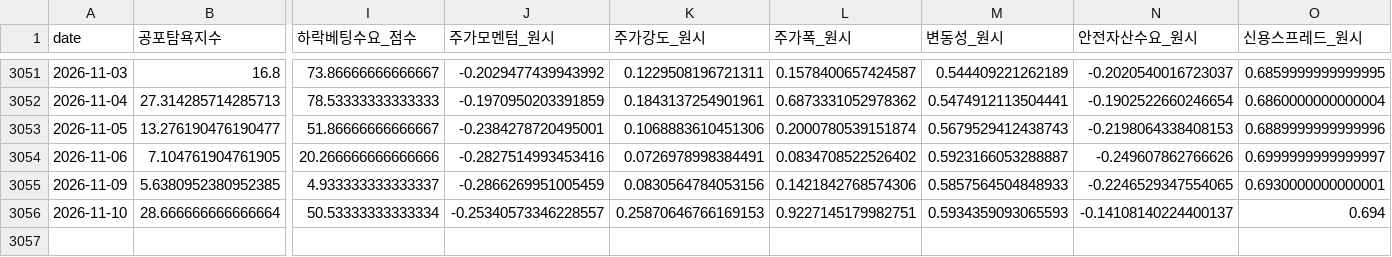
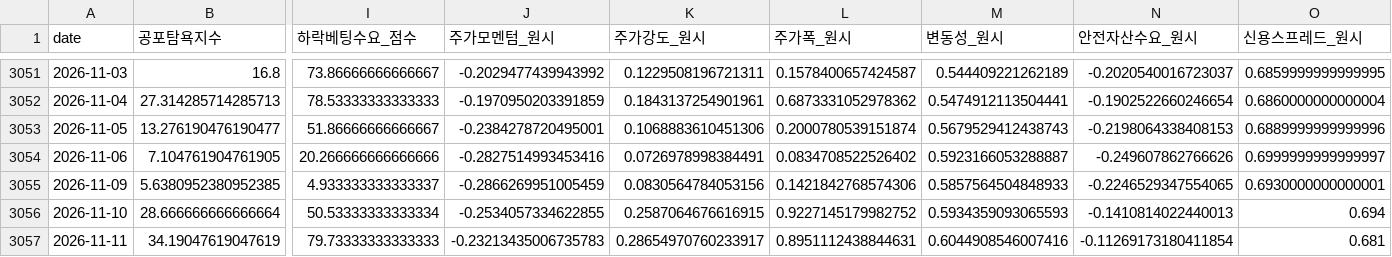
Before and after one commit to jomang0122-blip/seedup-blog, a CSV file: data/board/fg_hist.csv, drawn as a sheet; only a part is shown, gaps mark what is left out; rows hold the shown columns only; the diff names each change by its address in the sheet, - before the commit and + after, or states it on an @@ line.

```diff
--- a/data/board/fg_hist.csv
+++ b/data/board/fg_hist.csv
-J3056 (주가모멘텀_원시): -0.25340573346228557
+J3056 (주가모멘텀_원시): -0.2534057334622855
-K3056 (주가강도_원시): 0.25870646766169153
+K3056 (주가강도_원시): 0.2587064676616915
-L3056 (주가폭_원시): 0.9227145179982751
+L3056 (주가폭_원시): 0.9227145179982752
-N3056 (안전자산수요_원시): -0.14108140224400137
+N3056 (안전자산수요_원시): -0.1410814022440013
+row 3057: 2026-11-11 | 34.19047619047619 | 79.73333333333333 | -0.23213435006735783 | 0.28654970760233917 | 0.8951112438844631 | 0.6044908546007416 | -0.11269173180411854 | 0.681
```
Also changed, not shown: data/board/breadth_hist.csv, 2 other files.
